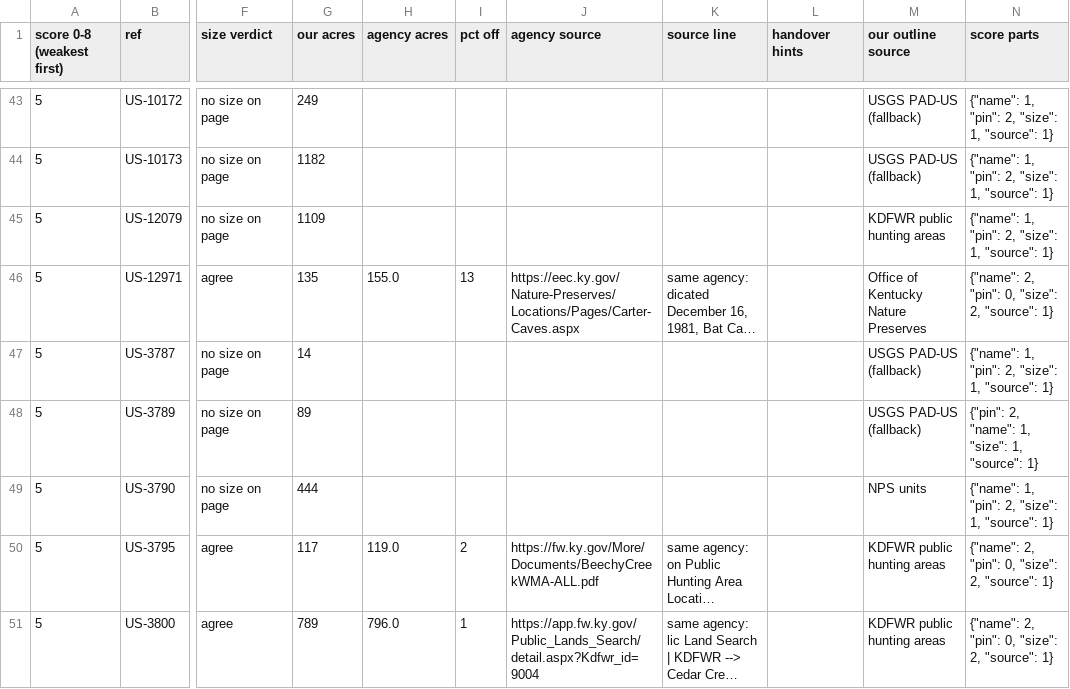
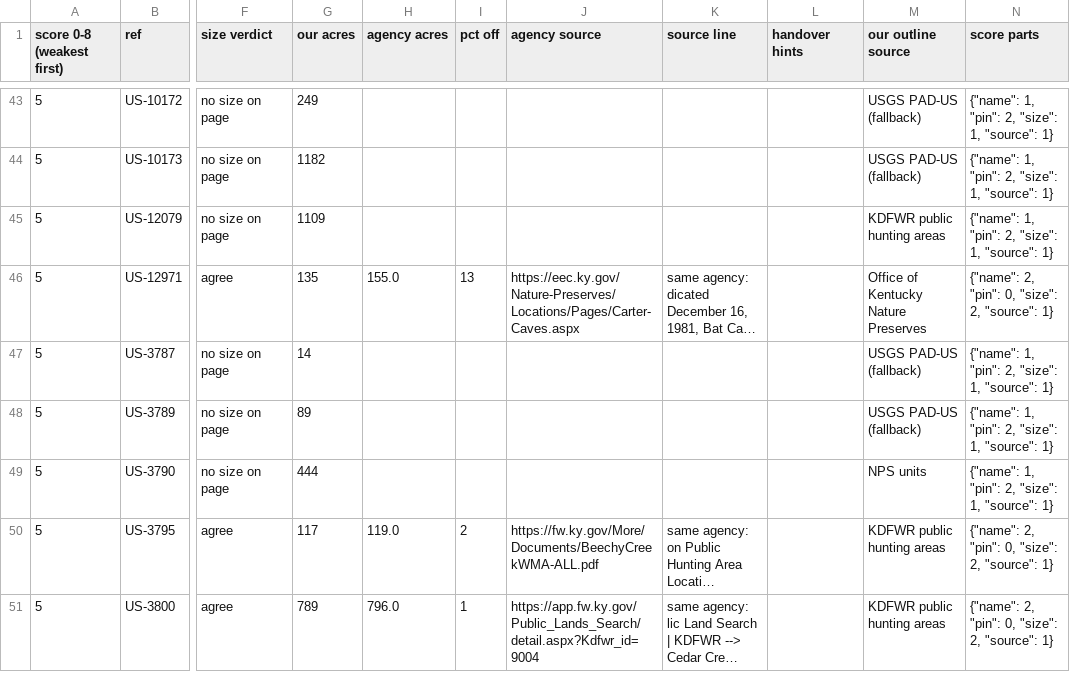
Before and after one commit to KentuckyPortableClub/KPC-Data, a CSV file: data/truth/checklist-US-KY.csv, drawn as a sheet; only a part is shown, gaps mark what is left out; long unchanged cells end in …; the diff names each change by its address in the sheet, - before the commit and + after, or states it on an @@ line.

```diff
--- a/data/truth/checklist-US-KY.csv
+++ b/data/truth/checklist-US-KY.csv
-N48 (score parts): {"pin": 2, "name": 1, "size": 1, "source": 1}
+N48 (score parts): {"name": 1, "pin": 2, "size": 1, "source": 1}
```
Also changed, not shown: 9 other files.
